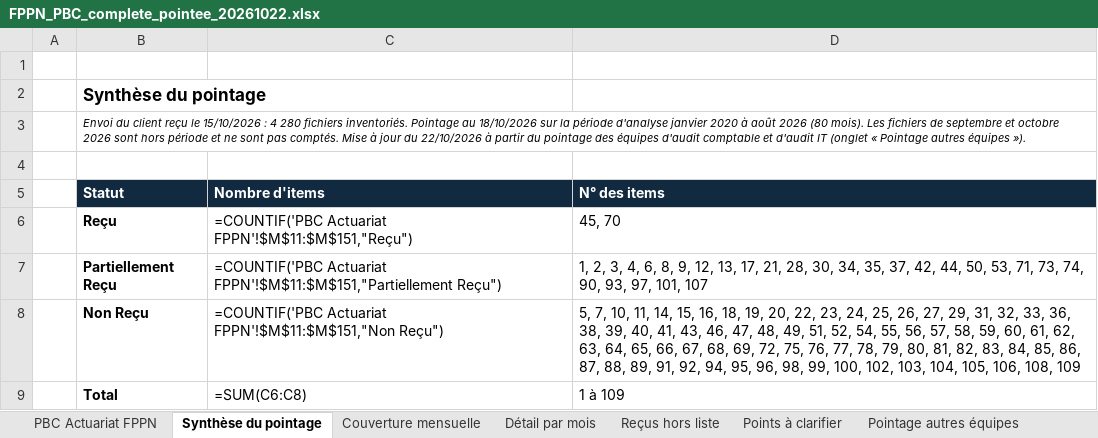
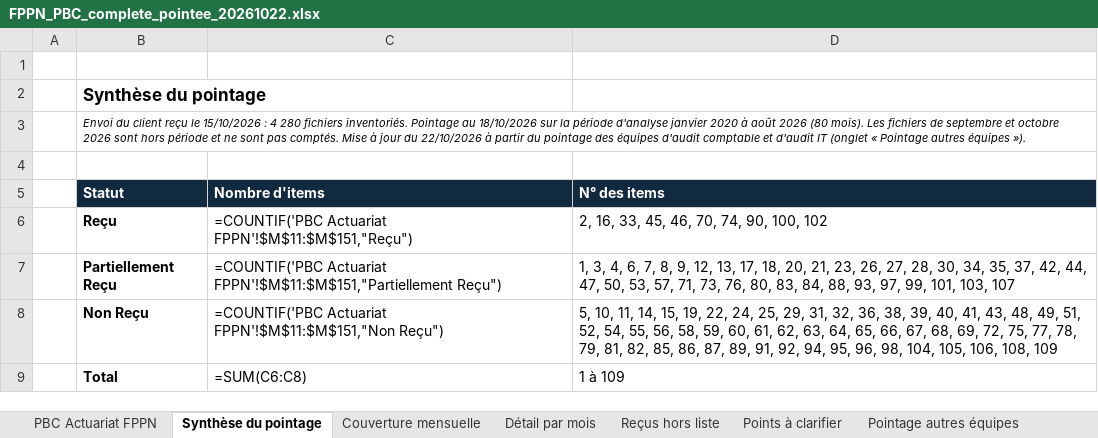
Before and after one commit to siakoel-art/FPPN, an Excel workbook: FPPN_PBC_complete_pointee_20261022.xlsx, sheet Synthèse du pointage, drawn as a sheet; values as stored, in another font and other column widths than the file's, no borders; formulas without a stored value are shown as written; the diff names each change by its address in the sheet, - before the commit and + after, or states it on an @@ line.

```diff
--- a/FPPN_PBC_complete_pointee_20261022.xlsx (sheet Synthèse du pointage)
+++ b/FPPN_PBC_complete_pointee_20261022.xlsx (sheet Synthèse du pointage)
-D6 (N° des items): 45, 70
+D6 (N° des items): 2, 16, 33, 45, 46, 70, 74, 90, 100, 102
-D7 (N° des items): 1, 2, 3, 4, 6, 8, 9, 12, 13, 17, 21, 28, 30, 34, 35, 37, 42, 44, 50, 53, 71, 73, 74, 90, 93, 97, 101, 107
+D7 (N° des items): 1, 3, 4, 6, 7, 8, 9, 12, 13, 17, 18, 20, 21, 23, 26, 27, 28, 30, 34, 35, 37, 42, 44, 47, 50, 53, 57, 71, 73, 76, 80, 83, 84, 88, 93, 97, 99, 101, 103, 107
-D8 (N° des items): 5, 7, 10, 11, 14, 15, 16, 18, 19, 20, 22, 23, 24, 25, 26, 27, 29, 31, 32, 33, 36, 38, 39, 40, 41, 43, 46, 47, 48, 49, 51, 52, 54, 55, 56, 57, 58, 59, 60, 61, 62, 63, 64, 65, 66, 67, 68, 69, 72, 75, 76, 77, 78, 79, 80, 81, 82, 83, 84, 85, 86, 87, 88, 89, 91, 92, 94, 95, 96, 98, 99, 100, 102, 103, 104, 105,…
+D8 (N° des items): 5, 10, 11, 14, 15, 19, 22, 24, 25, 29, 31, 32, 36, 38, 39, 40, 41, 43, 48, 49, 51, 52, 54, 55, 56, 58, 59, 60, 61, 62, 63, 64, 65, 66, 67, 68, 69, 72, 75, 77, 78, 79, 81, 82, 85, 86, 87, 89, 91, 92, 94, 95, 96, 98, 104, 105,…
```
Also changed, not shown: sheet PBC Actuariat FPPN, other sheet tabs, 2 other files.
